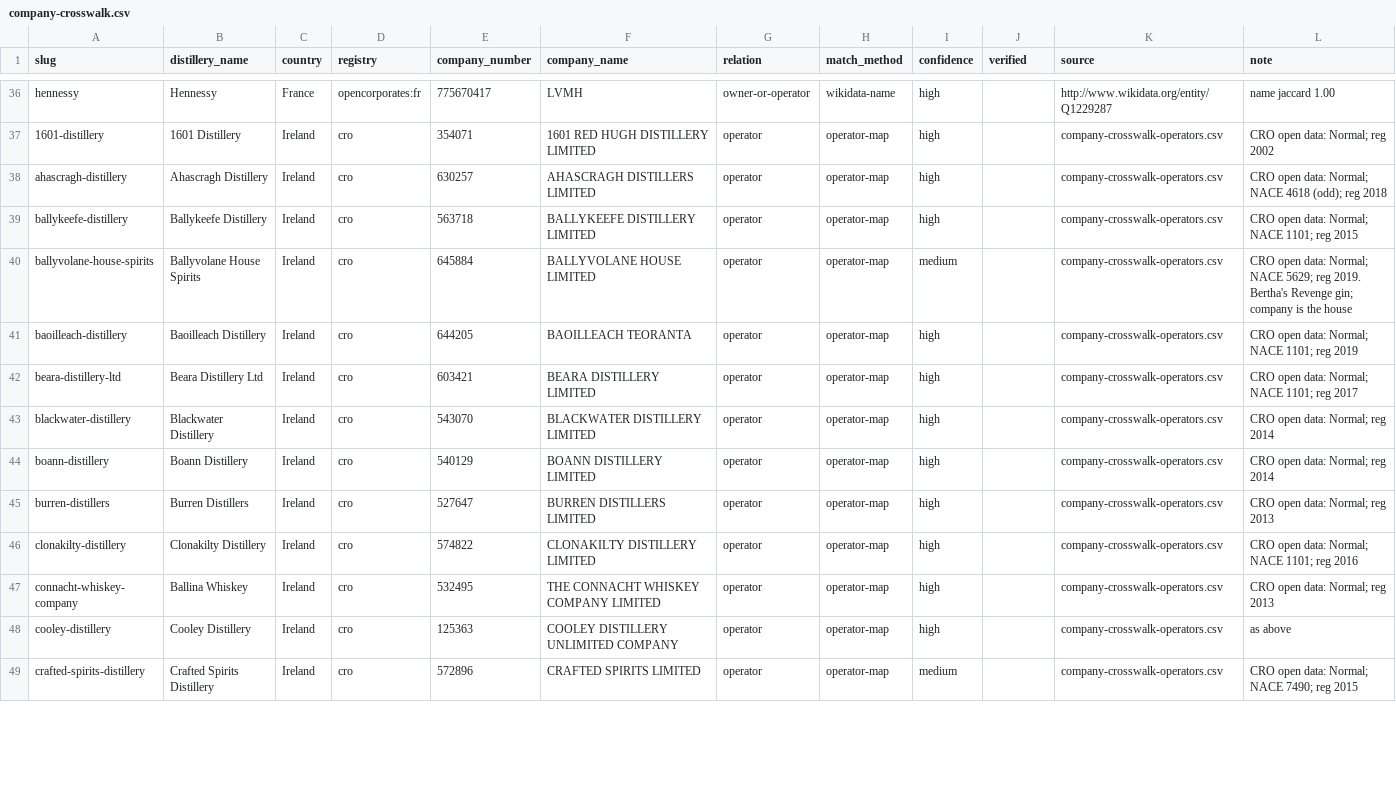
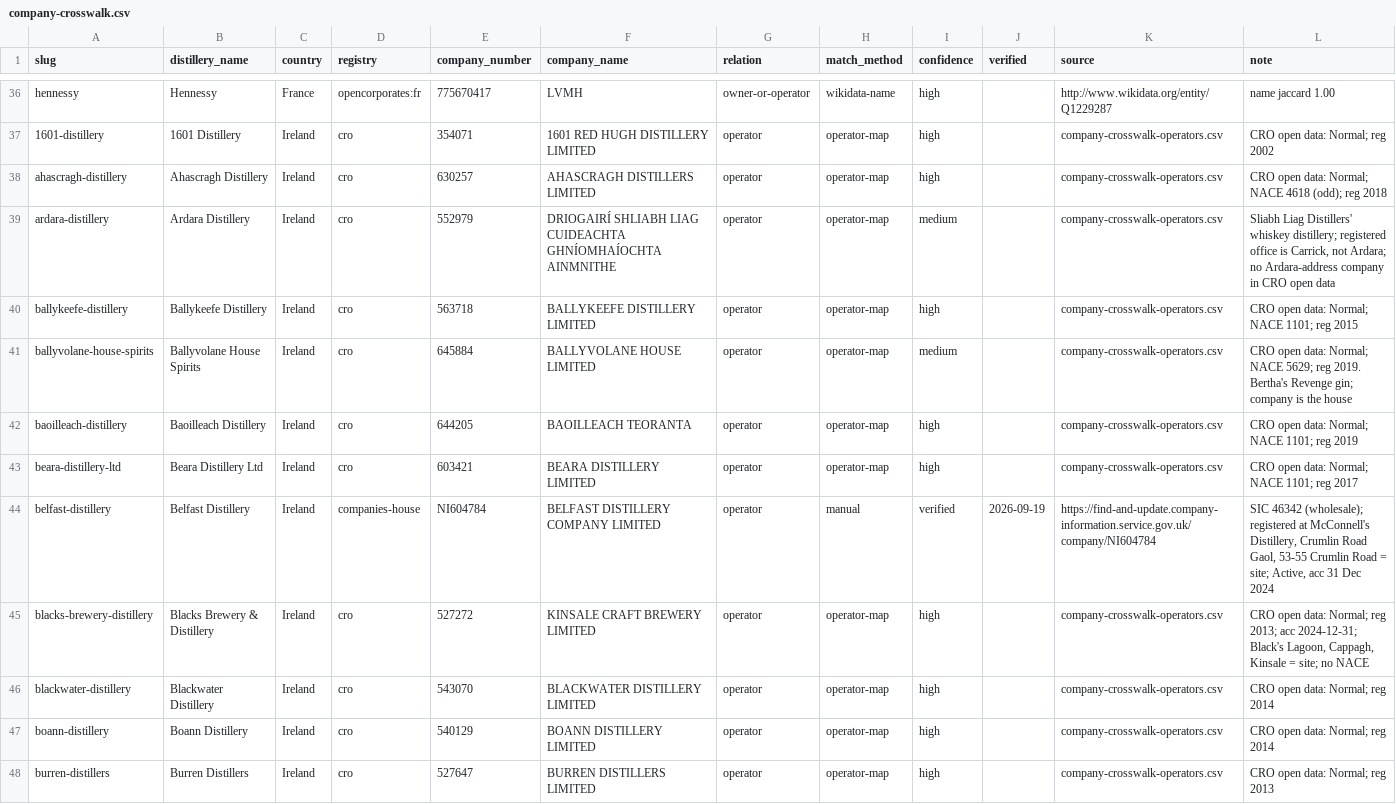
Before and after one commit to jfrobinson76/distillery-map, a CSV file: data/company-crosswalk/company-crosswalk.csv, drawn as a sheet; only a part is shown, gaps mark what is left out; the shorter side is filled out with more unchanged rows; the diff covers the shown part only; the diff names each change by its address in the sheet, - before the commit and + after, or states it on an @@ line.

```diff
--- a/data/company-crosswalk/company-crosswalk.csv
+++ b/data/company-crosswalk/company-crosswalk.csv
+row 39: ardara-distillery | Ardara Distillery | Ireland | cro | 552979 | DRIOGAIRÍ SHLIABH LIAG CUIDEACHTA GHNÍOMHAÍOCHTA AINMNITHE | operator | operator-map | medium |  | company-crosswalk-operators.csv | Sliabh Liag Distillers' whiskey distillery; registered office is Carrick, not Ardara; no Ardara-address company in CRO open data
+row 44: belfast-distillery | Belfast Distillery | Ireland | companies-house | NI604784 | BELFAST DISTILLERY COMPANY LIMITED | operator | manual | verified | 2026-09-19 | https://find-and-update.company-information.service.gov.uk/company/NI604784 | SIC 46342 (wholesale); registered at McConnell's Distillery, Crumlin Road Gaol, 53-55 Crumlin Road = site; Active, acc 31 Dec 2024
+row 45: blacks-brewery-distillery | Blacks Brewery & Distillery | Ireland | cro | 527272 | KINSALE CRAFT BREWERY LIMITED | operator | operator-map | high |  | company-crosswalk-operators.csv | CRO open data: Normal; reg 2013; acc 2024-12-31; Black's Lagoon, Cappagh, Kinsale = site; no NACE
```
Also changed, not shown: 11 added rows and 2 edited cells elsewhere in this file, data/company-crosswalk/company-crosswalk-manual.csv, data/company-crosswalk/company-crosswalk-operators.csv.
